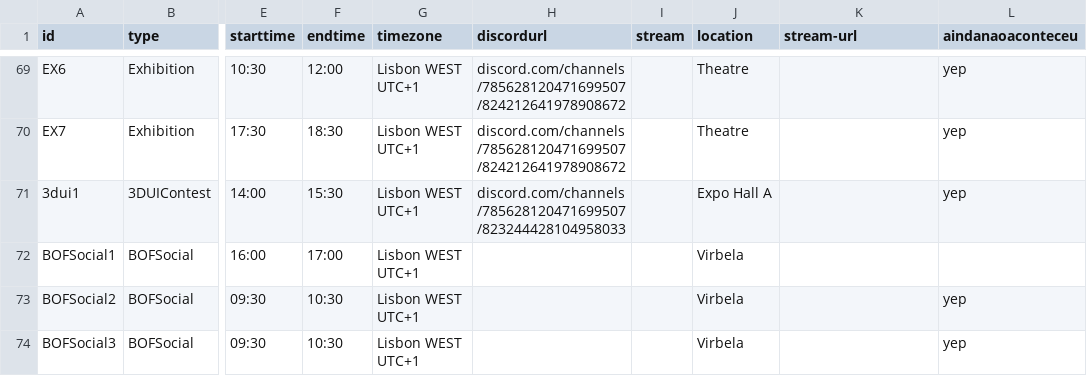
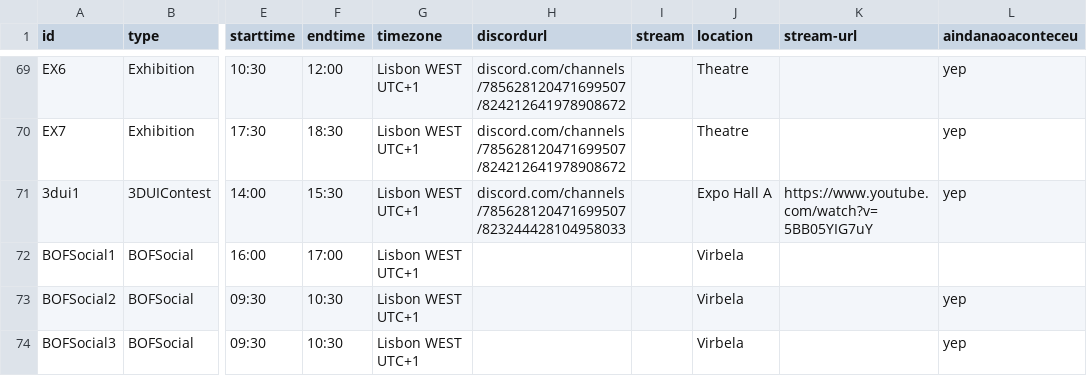
Before and after one commit to ieeevr/2021, a CSV file: _data/events.csv, drawn as a sheet; only a part is shown, gaps mark what is left out; the diff names each change by its address in the sheet, - before the commit and + after, or states it on an @@ line.

Commit message:
Update events.csv

```diff
--- a/_data/events.csv
+++ b/_data/events.csv
-K71 (stream-url): (empty)
+K71 (stream-url): https://www.youtube.com/watch?v=5BB05YIG7uY
```
